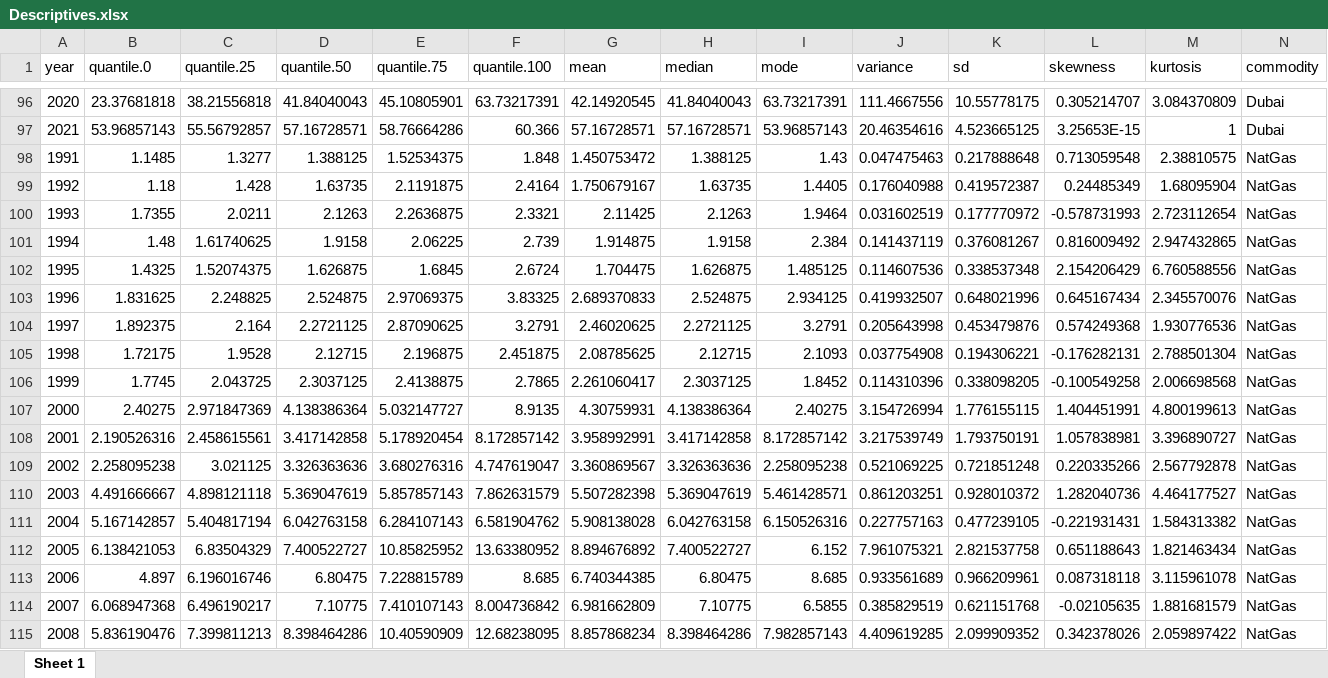
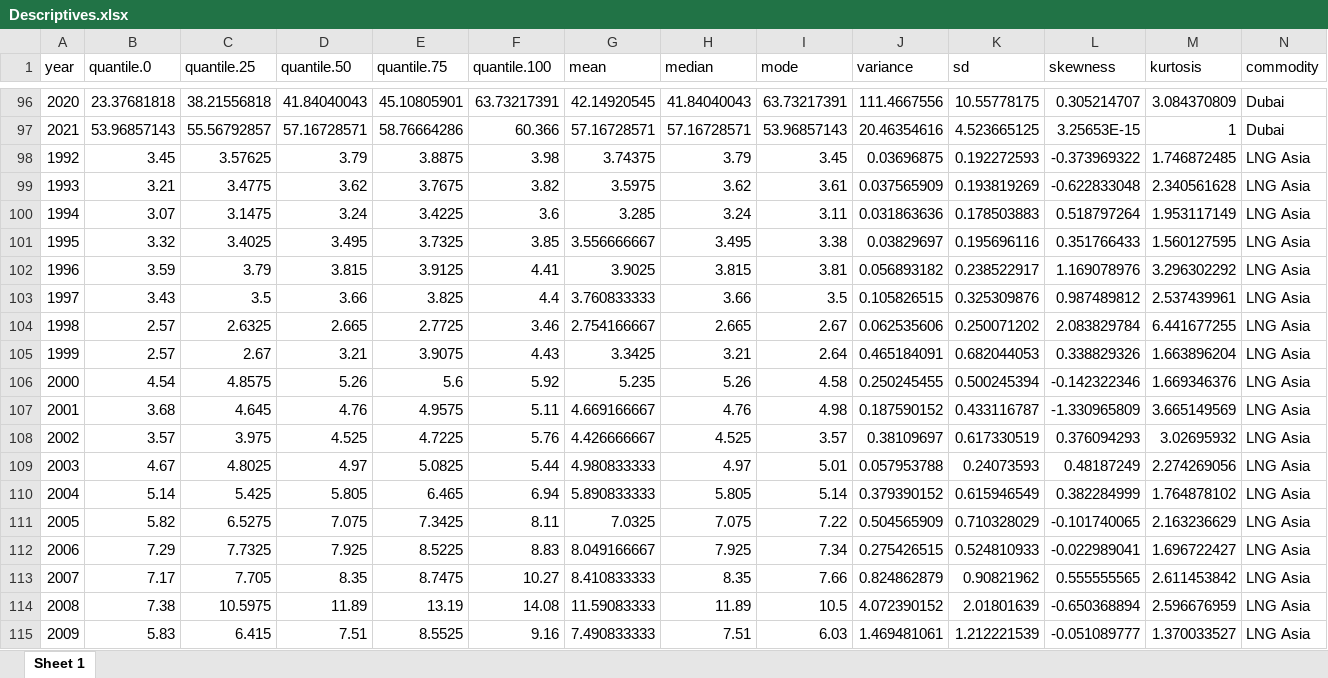
Before and after one commit to RubenErnst/commodity-price-prediction, an Excel workbook: results/descriptive stats/Descriptives.xlsx, sheet Sheet 1, drawn as a sheet; only a part is shown, gaps mark what is left out; the shorter side is filled out with more unchanged rows; values as stored, in another font and other column widths than the file's, no borders; the diff covers the shown part only; the diff names each change by its address in the sheet, - before the commit and + after, or states it on an @@ line.

Commit message:
Update results

```diff
--- a/results/descriptive stats/Descriptives.xlsx (sheet Sheet 1)
+++ b/results/descriptive stats/Descriptives.xlsx (sheet Sheet 1)
+row 98: 1992 | 3.45 | 3.57625 | 3.79 | 3.8875 | 3.98 | 3.74375 | 3.79 | 3.45 | 0.03696875 | 0.192272593 | -0.373969322 | 1.746872485 | LNG Asia
+row 99: 1993 | 3.21 | 3.4775 | 3.62 | 3.7675 | 3.82 | 3.5975 | 3.62 | 3.61 | 0.037565909 | 0.193819269 | -0.622833048 | 2.340561628 | LNG Asia
+row 100: 1994 | 3.07 | 3.1475 | 3.24 | 3.4225 | 3.6 | 3.285 | 3.24 | 3.11 | 0.031863636 | 0.178503883 | 0.518797264 | 1.953117149 | LNG Asia
+row 101: 1995 | 3.32 | 3.4025 | 3.495 | 3.7325 | 3.85 | 3.556666667 | 3.495 | 3.38 | 0.03829697 | 0.195696116 | 0.351766433 | 1.560127595 | LNG Asia
+row 102: 1996 | 3.59 | 3.79 | 3.815 | 3.9125 | 4.41 | 3.9025 | 3.815 | 3.81 | 0.056893182 | 0.238522917 | 1.169078976 | 3.296302292 | LNG Asia
+row 103: 1997 | 3.43 | 3.5 | 3.66 | 3.825 | 4.4 | 3.760833333 | 3.66 | 3.5 | 0.105826515 | 0.325309876 | 0.987489812 | 2.537439961 | LNG Asia
+row 104: 1998 | 2.57 | 2.6325 | 2.665 | 2.7725 | 3.46 | 2.754166667 | 2.665 | 2.67 | 0.062535606 | 0.250071202 | 2.083829784 | 6.441677255 | LNG Asia
+row 105: 1999 | 2.57 | 2.67 | 3.21 | 3.9075 | 4.43 | 3.3425 | 3.21 | 2.64 | 0.465184091 | 0.682044053 | 0.338829326 | 1.663896204 | LNG Asia
+row 106: 2000 | 4.54 | 4.8575 | 5.26 | 5.6 | 5.92 | 5.235 | 5.26 | 4.58 | 0.250245455 | 0.500245394 | -0.142322346 | 1.669346376 | LNG Asia
+row 107: 2001 | 3.68 | 4.645 | 4.76 | 4.9575 | 5.11 | 4.669166667 | 4.76 | 4.98 | 0.187590152 | 0.433116787 | -1.330965809 | 3.665149569 | LNG Asia
+row 108: 2002 | 3.57 | 3.975 | 4.525 | 4.7225 | 5.76 | 4.426666667 | 4.525 | 3.57 | 0.38109697 | 0.617330519 | 0.376094293 | 3.02695932 | LNG Asia
+row 109: 2003 | 4.67 | 4.8025 | 4.97 | 5.0825 | 5.44 | 4.980833333 | 4.97 | 5.01 | 0.057953788 | 0.24073593 | 0.48187249 | 2.274269056 | LNG Asia
+row 110: 2004 | 5.14 | 5.425 | 5.805 | 6.465 | 6.94 | 5.890833333 | 5.805 | 5.14 | 0.379390152 | 0.615946549 | 0.382284999 | 1.764878102 | LNG Asia
+row 111: 2005 | 5.82 | 6.5275 | 7.075 | 7.3425 | 8.11 | 7.0325 | 7.075 | 7.22 | 0.504565909 | 0.710328029 | -0.101740065 | 2.163236629 | LNG Asia
+row 112: 2006 | 7.29 | 7.7325 | 7.925 | 8.5225 | 8.83 | 8.049166667 | 7.925 | 7.34 | 0.275426515 | 0.524810933 | -0.022989041 | 1.696722427 | LNG Asia
+row 113: 2007 | 7.17 | 7.705 | 8.35 | 8.7475 | 10.27 | 8.410833333 | 8.35 | 7.66 | 0.824862879 | 0.90821962 | 0.555555565 | 2.611453842 | LNG Asia
+row 114: 2008 | 7.38 | 10.5975 | 11.89 | 13.19 | 14.08 | 11.59083333 | 11.89 | 10.5 | 4.072390152 | 2.01801639 | -0.650368894 | 2.596676959 | LNG Asia
+row 115: 2009 | 5.83 | 6.415 | 7.51 | 8.5525 | 9.16 | 7.490833333 | 7.51 | 6.03 | 1.469481061 | 1.212221539 | -0.051089777 | 1.370033527 | LNG Asia
```
Also changed, not shown: 12 added rows elsewhere in this sheet, results/descriptive stats/Descriptives_short.xlsx, results/econometric models/ARIMA.xlsx, 5 other files.
